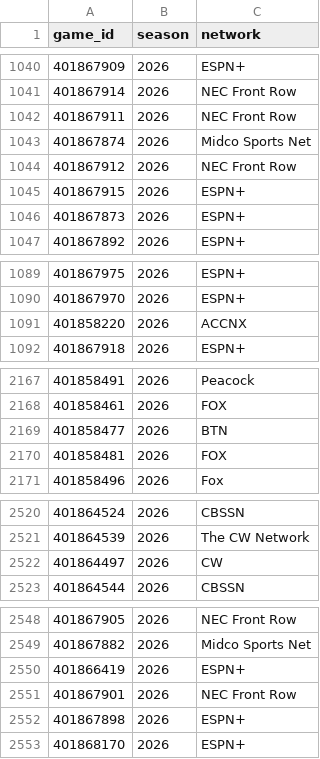
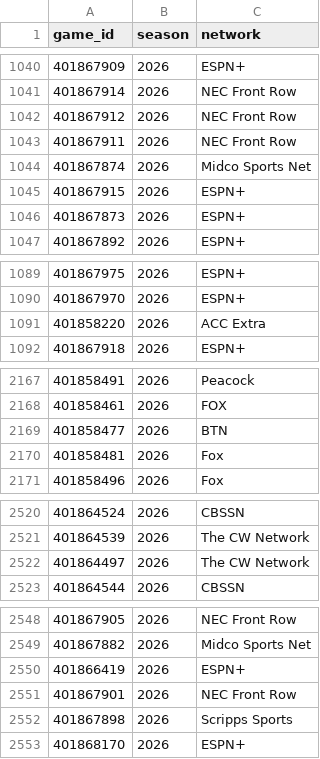
Before and after one commit to Jono-bit-trade/jonos-picks, a CSV file: data/media/2026.csv, drawn as a sheet; only a part is shown, gaps mark what is left out; the diff covers the shown part only.

```diff
--- a/data/media/2026.csv
+++ b/data/media/2026.csv
@@ -1041,5 +1041,5 @@ game_id,season,network
 401867914,2026,NEC Front Row
+401867912,2026,NEC Front Row
 401867911,2026,NEC Front Row
 401867874,2026,Midco Sports Net
-401867912,2026,NEC Front Row
 401867915,2026,ESPN+
@@ -1090,3 +1090,3 @@ game_id,season,network
 401867970,2026,ESPN+
-401858220,2026,ACCNX
+401858220,2026,ACC Extra
 401867918,2026,ESPN+
@@ -2169,3 +2169,3 @@ game_id,season,network
 401858477,2026,BTN
-401858481,2026,FOX
+401858481,2026,Fox
 401858496,2026,Fox
@@ -2521,3 +2521,3 @@ game_id,season,network
 401864539,2026,The CW Network
-401864497,2026,CW
+401864497,2026,The CW Network
 401864544,2026,CBSSN
@@ -2551,3 +2551,3 @@ game_id,season,network
 401867901,2026,NEC Front Row
-401867898,2026,ESPN+
+401867898,2026,Scripps Sports
 401868170,2026,ESPN+
```
Also changed, not shown: 1 moved row and 4 edited cells elsewhere in this file, data/games/2026.csv, data/lines/2026.csv.
